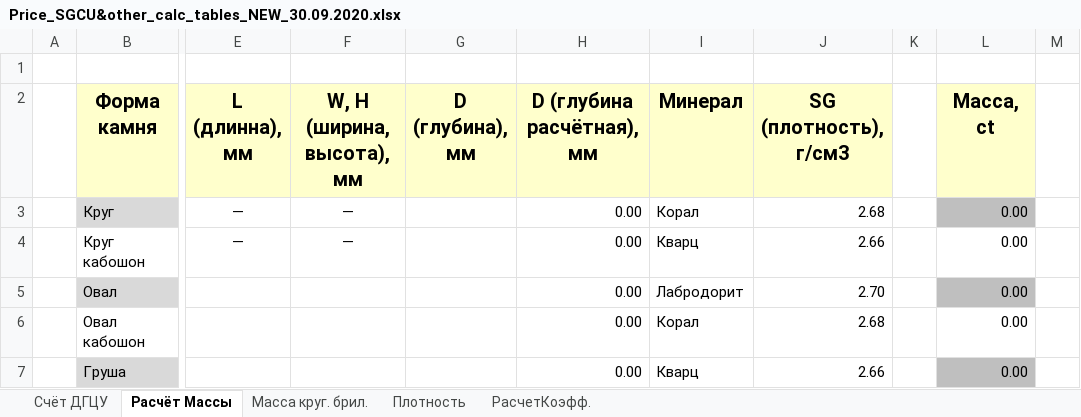
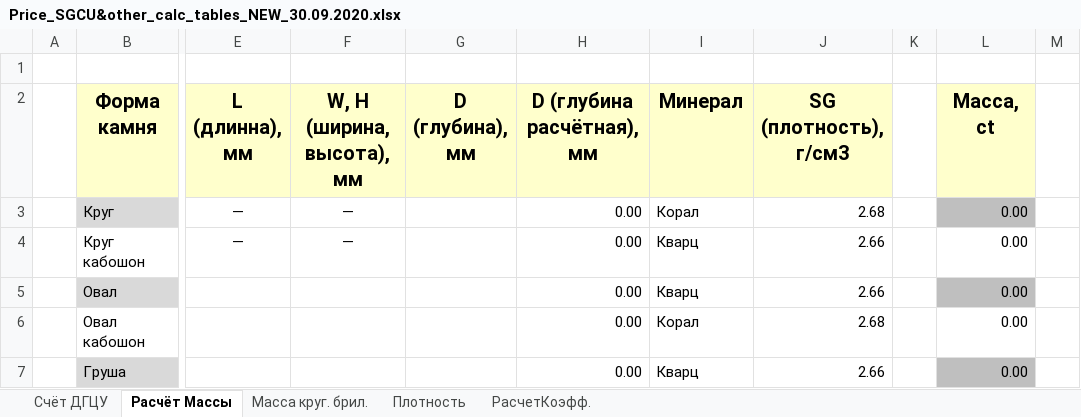
Before and after one commit to emelyanovIgor/SGCU_pice_and_calculation_tables, an Excel workbook: Price_SGCU&other_calc_tables_NEW_30.09.2020.xlsx, sheet Расчёт Массы, drawn as a sheet; only a part is shown, gaps mark what is left out; values as stored, in another font and other column widths than the file's, no borders; the diff names each change by its address in the sheet, - before the commit and + after, or states it on an @@ line.

Commit message:
SGCU&other_calc_tables_correct

```diff
--- a/Price_SGCU&other_calc_tables_NEW_30.09.2020.xlsx (sheet Расчёт Массы)
+++ b/Price_SGCU&other_calc_tables_NEW_30.09.2020.xlsx (sheet Расчёт Массы)
-I5 (Минерал): Лабродорит
+I5 (Минерал): Кварц
-J5 (SG (плотность), г/см3): 2.70
+J5 (SG (плотность), г/см3): 2.66
```
